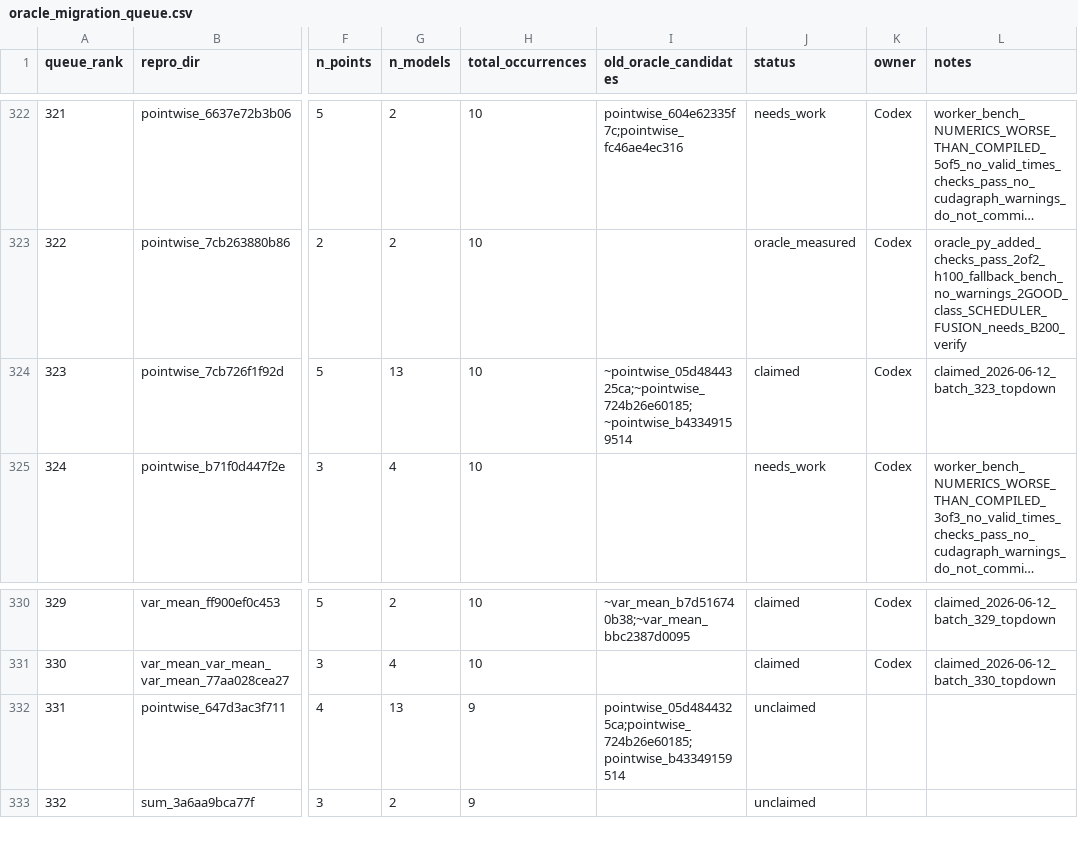
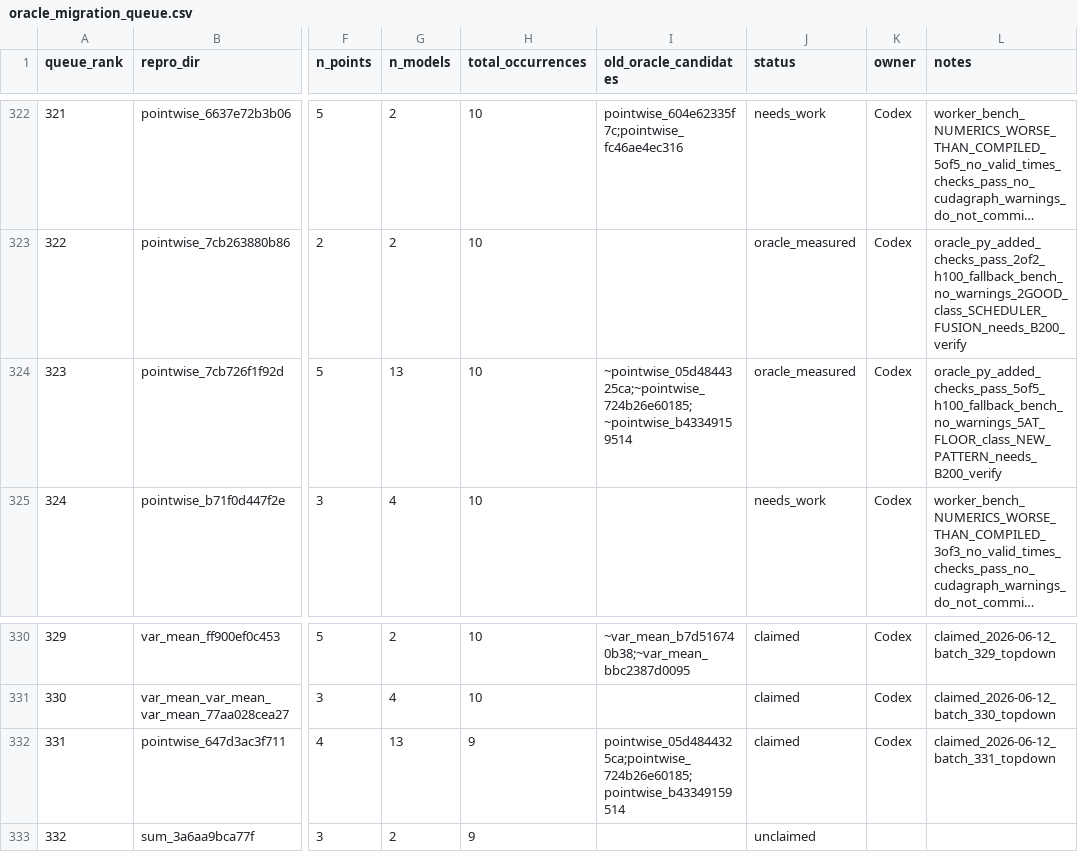
Before and after one commit to eellison/better-benchmark, a CSV file: investigation_results/oracle_migration_queue.csv, drawn as a sheet; only a part is shown, gaps mark what is left out; long unchanged cells end in …; the diff names each change by its address in the sheet, - before the commit and + after, or states it on an @@ line.

Commit message:
Add measured oracle row 323 and claim row 331

```diff
--- a/investigation_results/oracle_migration_queue.csv
+++ b/investigation_results/oracle_migration_queue.csv
-J324 (status): claimed
+J324 (status): oracle_measured
-L324 (notes): claimed_2026-06-12_batch_323_topdown
+L324 (notes): oracle_py_added_checks_pass_5of5_h100_fallback_bench_no_warnings_5AT_FLOOR_class_NEW_PATTERN_needs_B200_verify
-J332 (status): unclaimed
+J332 (status): claimed
-K332 (owner): (empty)
+K332 (owner): Codex
-L332 (notes): (empty)
+L332 (notes): claimed_2026-06-12_batch_331_topdown
```
Also changed, not shown: 1 other file.
